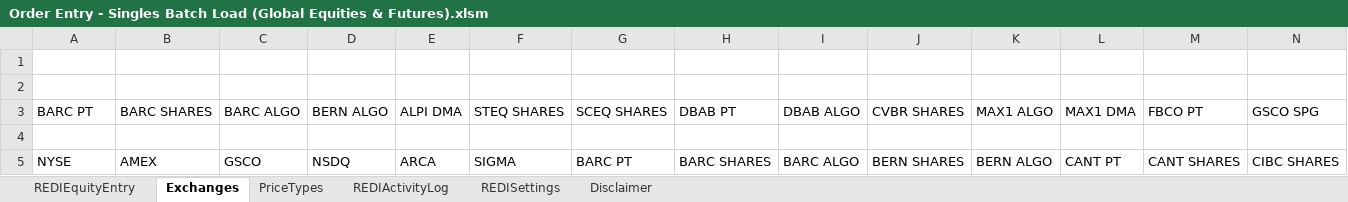
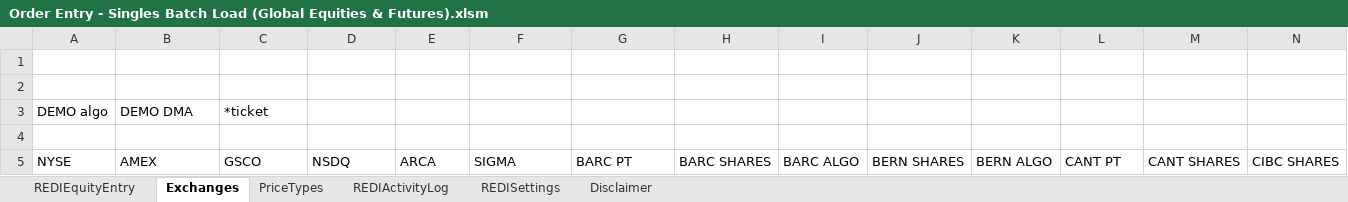
Before and after one commit to LSEG-API-Samples/Example.REDI.VB.ExcelExamples, an Excel workbook: Order Entry - Singles Batch Load (Global Equities & Futures).xlsm, sheet Exchanges, drawn as a sheet; only a part is shown; values as stored, in another font and other column widths than the file's, no borders; removed rows and columns are numbered as before the commit, all else as after; rows hold the shown columns only; the diff names each change by its address in the sheet, - before the commit and + after, or states it on an @@ line.

```diff
--- a/Order Entry - Singles Batch Load (Global Equities & Futures).xlsm (sheet Exchanges)
+++ b/Order Entry - Singles Batch Load (Global Equities & Futures).xlsm (sheet Exchanges)
-row 3: BARC PT | BARC SHARES | BARC ALGO | BERN ALGO | ALPI DMA | STEQ SHARES | SCEQ SHARES | DBAB PT | DBAB ALGO | CVBR SHARES | MAX1 ALGO | MAX1 DMA | FBCO PT | GSCO SPG
+row 3: DEMO algo | DEMO DMA | *ticket
```
Also changed, not shown: sheet REDIActivityLog, sheet REDIEquityEntry, sheet REDISettings, sheet PriceTypes, Message Subscriber.xlsm, Order Entry - Singles Batch Load (US Options).xlsm.
